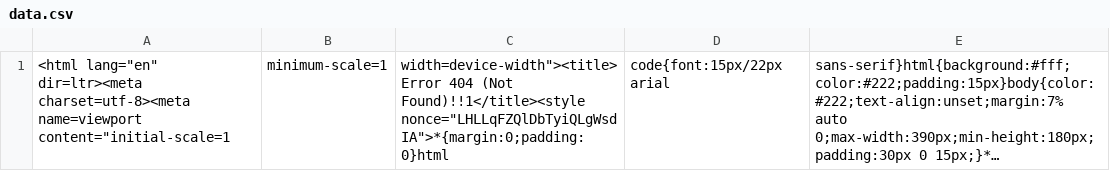
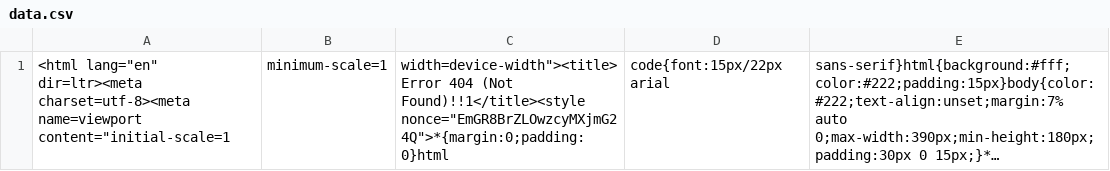
Before and after one commit to nehciyh/cargo-dashboard, a CSV file: data.csv, drawn as a sheet; long unchanged cells end in …; the diff names each change by its address in the sheet, - before the commit and + after, or states it on an @@ line.

```diff
--- a/data.csv
+++ b/data.csv
-C1: …(Not Found)!!1</title><style nonce="LHLLqFZQlDbTyiQLgWsdIA">*{margin:0;padding:0}html
+C1: …(Not Found)!!1</title><style nonce="EmGR8BrZLOwzcyMXjmG24Q">*{margin:0;padding:0}html
```
